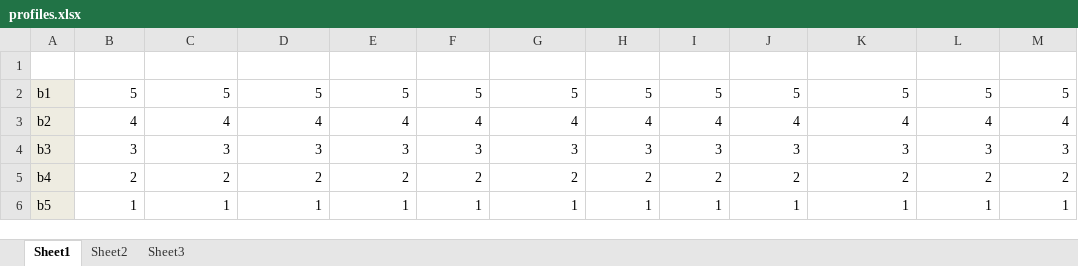
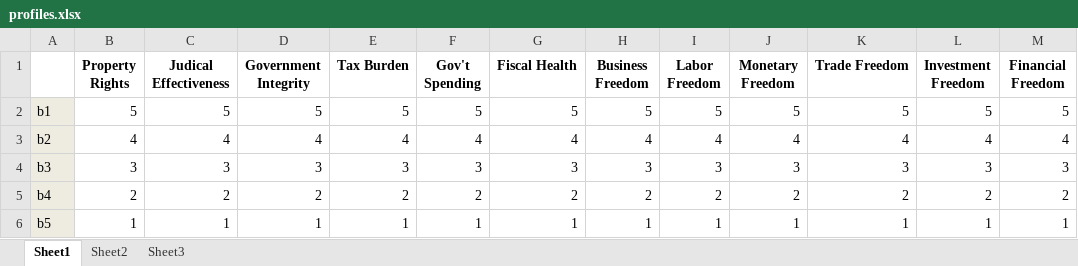
Before and after one commit to lzhanggithub/Q1-assignment2, an Excel workbook: index/profiles.xlsx, sheet Sheet1, drawn as a sheet; values as stored, in another font and other column widths than the file's, no borders; the diff names each change by its address in the sheet, - before the commit and + after, or states it on an @@ line.

```diff
--- a/index/profiles.xlsx (sheet Sheet1)
+++ b/index/profiles.xlsx (sheet Sheet1)
-row 1: (empty)
+row 1:  | Property Rights | Judical Effectiveness | Government Integrity | Tax Burden | Gov't Spending | Fiscal Health | Business Freedom | Labor Freedom | Monetary Freedom | Trade Freedom | Investment Freedom | Financial Freedom
```
Also changed, not shown: index/weights.xlsx, 9 other files.
